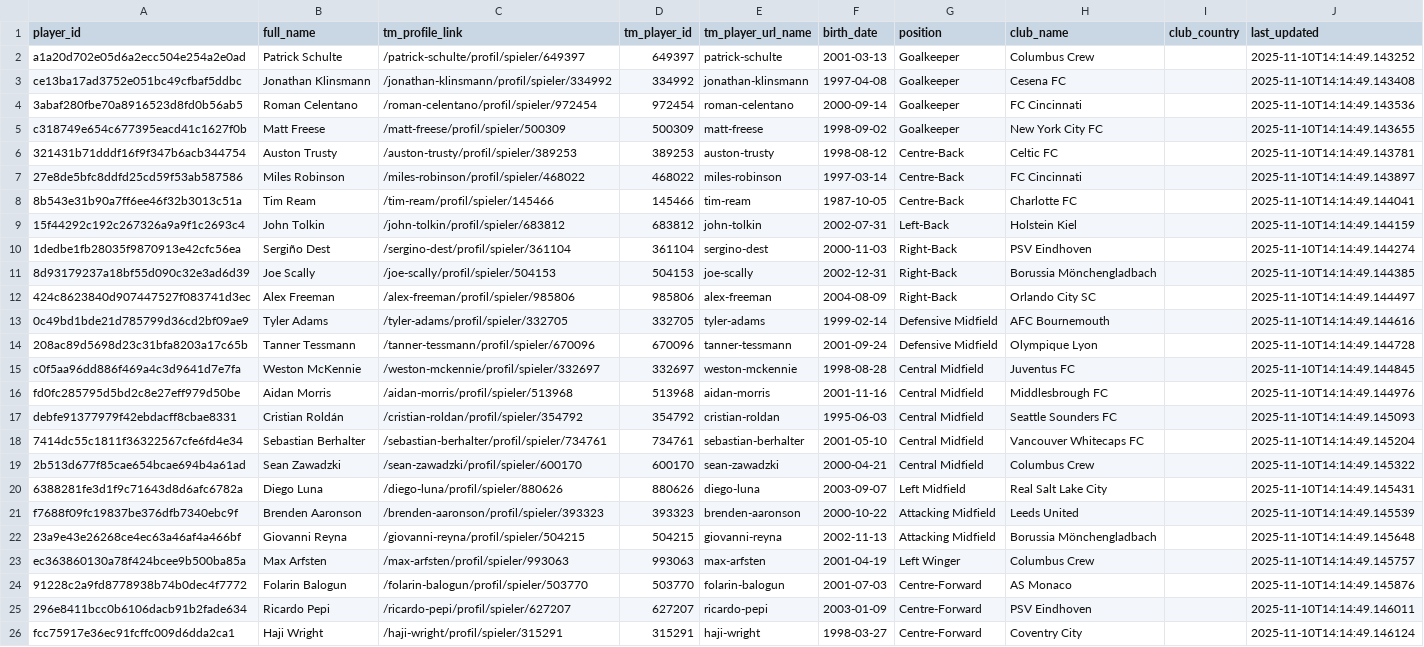
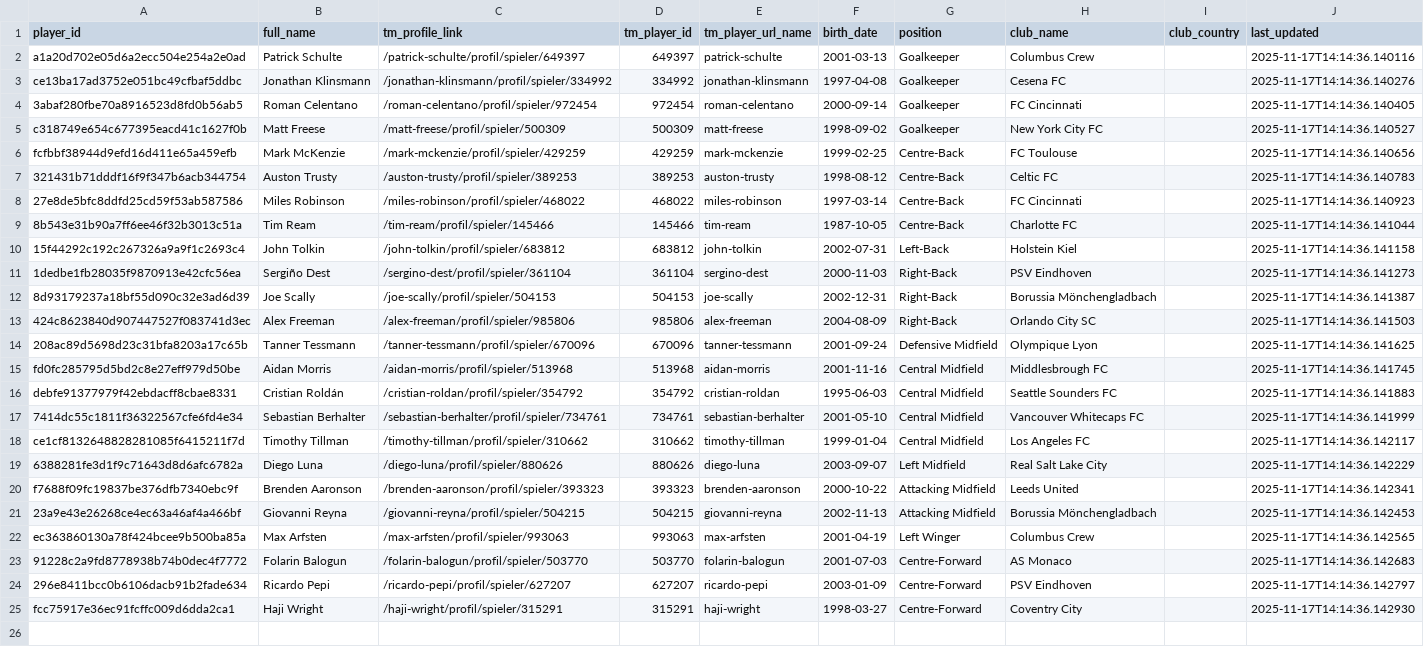
Before and after one commit to eli-jaffe/USMNT_Employee_Pipeline, a CSV file: players.csv, drawn as a sheet; removed rows and columns are numbered as before the commit, all else as after; the diff names each change by its address in the sheet, - before the commit and + after, or states it on an @@ line.

```diff
--- a/players.csv
+++ b/players.csv
-J2 (last_updated): 2025-11-10T14:14:49.143252
+J2 (last_updated): 2025-11-17T14:14:36.140116
-J3 (last_updated): 2025-11-10T14:14:49.143408
+J3 (last_updated): 2025-11-17T14:14:36.140276
-J4 (last_updated): 2025-11-10T14:14:49.143536
+J4 (last_updated): 2025-11-17T14:14:36.140405
-J5 (last_updated): 2025-11-10T14:14:49.143655
+J5 (last_updated): 2025-11-17T14:14:36.140527
+row 6: fcfbbf38944d9efd16d411e65a459efb | Mark McKenzie | /mark-mckenzie/profil/spieler/429259 | 429259 | mark-mckenzie | 1999-02-25 | Centre-Back | FC Toulouse |  | 2025-11-17T14:14:36.140656
-J7 (last_updated): 2025-11-10T14:14:49.143781
+J7 (last_updated): 2025-11-17T14:14:36.140783
-J8 (last_updated): 2025-11-10T14:14:49.143897
+J8 (last_updated): 2025-11-17T14:14:36.140923
-J9 (last_updated): 2025-11-10T14:14:49.144041
+J9 (last_updated): 2025-11-17T14:14:36.141044
-J10 (last_updated): 2025-11-10T14:14:49.144159
+J10 (last_updated): 2025-11-17T14:14:36.141158
-J11 (last_updated): 2025-11-10T14:14:49.144274
+J11 (last_updated): 2025-11-17T14:14:36.141273
-J12 (last_updated): 2025-11-10T14:14:49.144385
+J12 (last_updated): 2025-11-17T14:14:36.141387
-J13 (last_updated): 2025-11-10T14:14:49.144497
+J13 (last_updated): 2025-11-17T14:14:36.141503
-row 13: 0c49bd1bde21d785799d36cd2bf09ae9 | Tyler Adams | /tyler-adams/profil/spieler/332705 | 332705 | tyler-adams | 1999-02-14 | Defensive Midfield | AFC Bournemouth |  | 2025-11-10T14:14:49.144616
-J14 (last_updated): 2025-11-10T14:14:49.144728
+J14 (last_updated): 2025-11-17T14:14:36.141625
-row 15: c0f5aa96dd886f469a4c3d9641d7e7fa | Weston McKennie | /weston-mckennie/profil/spieler/332697 | 332697 | weston-mckennie | 1998-08-28 | Central Midfield | Juventus FC |  | 2025-11-10T14:14:49.144845
-J15 (last_updated): 2025-11-10T14:14:49.144976
+J15 (last_updated): 2025-11-17T14:14:36.141745
-J16 (last_updated): 2025-11-10T14:14:49.145093
+J16 (last_updated): 2025-11-17T14:14:36.141883
-J17 (last_updated): 2025-11-10T14:14:49.145204
+J17 (last_updated): 2025-11-17T14:14:36.141999
-row 19: 2b513d677f85cae654bcae694b4a61ad | Sean Zawadzki | /sean-zawadzki/profil/spieler/600170 | 600170 | sean-zawadzki | 2000-04-21 | Central Midfield | Columbus Crew |  | 2025-11-10T14:14:49.145322
+row 18: ce1cf8132648828281085f6415211f7d | Timothy Tillman | /timothy-tillman/profil/spieler/310662 | 310662 | timothy-tillman | 1999-01-04 | Central Midfield | Los Angeles FC |  | 2025-11-17T14:14:36.142117
-J19 (last_updated): 2025-11-10T14:14:49.145431
+J19 (last_updated): 2025-11-17T14:14:36.142229
-J20 (last_updated): 2025-11-10T14:14:49.145539
+J20 (last_updated): 2025-11-17T14:14:36.142341
-J21 (last_updated): 2025-11-10T14:14:49.145648
+J21 (last_updated): 2025-11-17T14:14:36.142453
-J22 (last_updated): 2025-11-10T14:14:49.145757
+J22 (last_updated): 2025-11-17T14:14:36.142565
-J23 (last_updated): 2025-11-10T14:14:49.145876
+J23 (last_updated): 2025-11-17T14:14:36.142683
-J24 (last_updated): 2025-11-10T14:14:49.146011
+J24 (last_updated): 2025-11-17T14:14:36.142797
-J25 (last_updated): 2025-11-10T14:14:49.146124
+J25 (last_updated): 2025-11-17T14:14:36.142930
```
Also changed, not shown: player_stats.csv, 3 other files.
